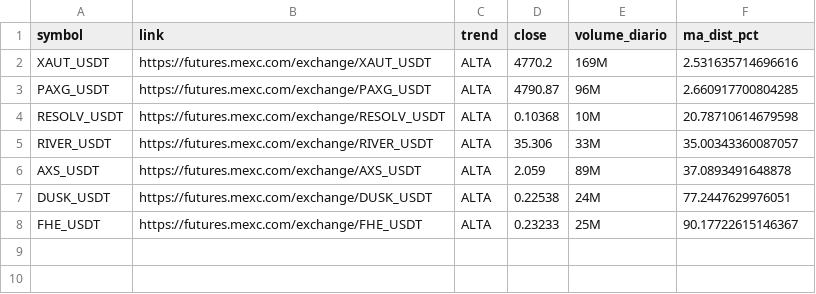
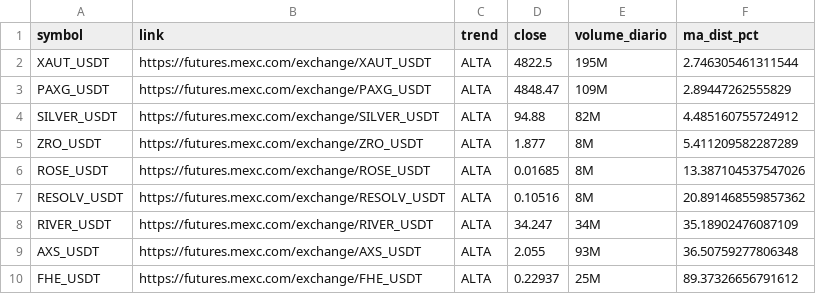
Before and after one commit to gabrielmachadogh/scanner-perps, a CSV file: results/scanner_alta.csv, drawn as a sheet.

```diff
--- a/results/scanner_alta.csv
+++ b/results/scanner_alta.csv
@@ -1,8 +1,10 @@
 symbol,link,trend,close,volume_diario,ma_dist_pct
-XAUT_USDT,https://futures.mexc.com/exchange/XAUT_USDT,ALTA,4770.2,169M,2.531635714696616
-PAXG_USDT,https://futures.mexc.com/exchange/PAXG_USDT,ALTA,4790.87,96M,2.660917700804285
-RESOLV_USDT,https://futures.mexc.com/exchange/RESOLV_USDT,ALTA,0.10368,10M,20.78710614679598
-RIVER_USDT,https://futures.mexc.com/exchange/RIVER_USDT,ALTA,35.306,33M,35.00343360087057
-AXS_USDT,https://futures.mexc.com/exchange/AXS_USDT,ALTA,2.059,89M,37.0893491648878
-DUSK_USDT,https://futures.mexc.com/exchange/DUSK_USDT,ALTA,0.22538,24M,77.2447629976051
-FHE_USDT,https://futures.mexc.com/exchange/FHE_USDT,ALTA,0.23233,25M,90.17722615146367
+XAUT_USDT,https://futures.mexc.com/exchange/XAUT_USDT,ALTA,4822.5,195M,2.746305461311544
+PAXG_USDT,https://futures.mexc.com/exchange/PAXG_USDT,ALTA,4848.47,109M,2.89447262555829
+SILVER_USDT,https://futures.mexc.com/exchange/SILVER_USDT,ALTA,94.88,82M,4.485160755724912
+ZRO_USDT,https://futures.mexc.com/exchange/ZRO_USDT,ALTA,1.877,8M,5.411209582287289
+ROSE_USDT,https://futures.mexc.com/exchange/ROSE_USDT,ALTA,0.01685,8M,13.387104537547026
+RESOLV_USDT,https://futures.mexc.com/exchange/RESOLV_USDT,ALTA,0.10516,8M,20.891468559857362
+RIVER_USDT,https://futures.mexc.com/exchange/RIVER_USDT,ALTA,34.247,34M,35.18902476087109
+AXS_USDT,https://futures.mexc.com/exchange/AXS_USDT,ALTA,2.055,93M,36.50759277806348
+FHE_USDT,https://futures.mexc.com/exchange/FHE_USDT,ALTA,0.22937,25M,89.37326656791612
```
Also changed, not shown: results/scanner_baixa.csv, results/scanner_resultado_completo.csv, 3 other files.
